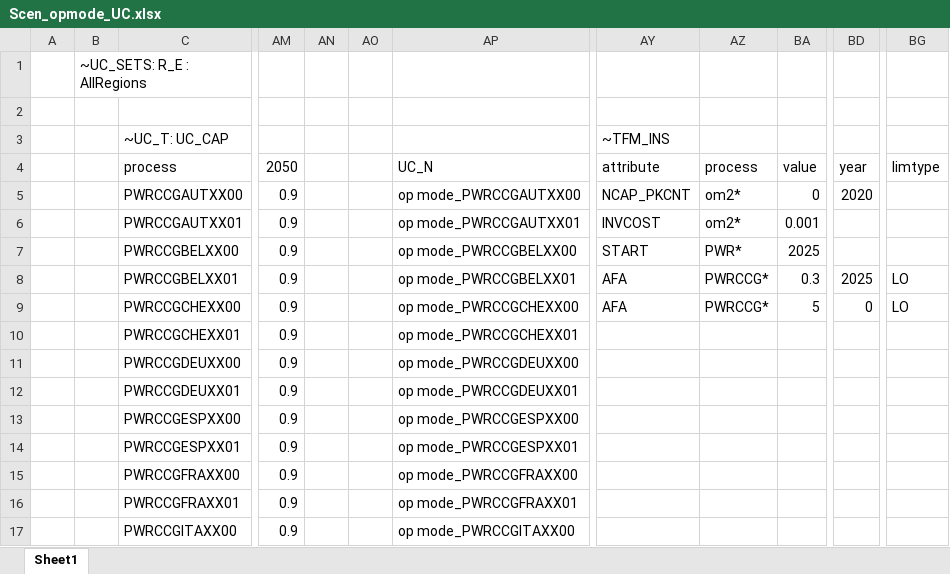
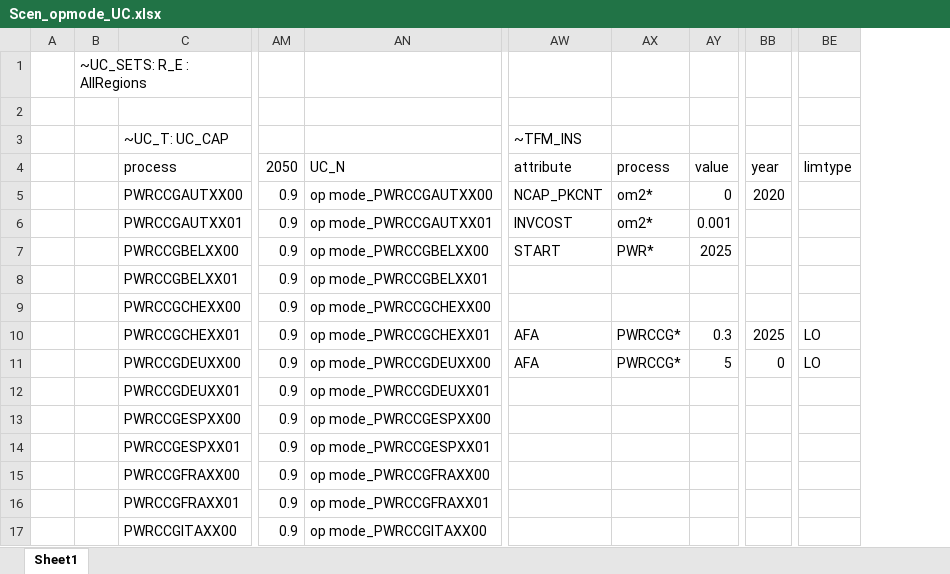
Before and after one commit to kanors-emr/OSeMOSYS_EUWest, an Excel workbook: SuppXLS/Scen_opmode_UC.xlsx, sheet Sheet1, drawn as a sheet; only a part is shown, gaps mark what is left out; values as stored, in another font and other column widths than the file's, no borders; removed rows and columns are numbered as before the commit, all else as after; the diff names each change by its address in the sheet, - before the commit and + after, or states it on an @@ line.

Commit message:
Update Scen_opmode_UC.xlsx

```diff
--- a/SuppXLS/Scen_opmode_UC.xlsx (sheet Sheet1)
+++ b/SuppXLS/Scen_opmode_UC.xlsx (sheet Sheet1)
-column AN, empty
-column AO, empty
-AW8:AW9: AFA
+AW8:AW9: (empty)
-AX8:AX9: PWRCCG*
+AX8:AX9: (empty)
-AY8: 0.3
+AY8: (empty)
-BB8: 2025
+BB8: (empty)
-BE8:BE9: LO
+BE8:BE9: (empty)
-AY9: 5
+AY9: (empty)
-BB9: 0
+BB9: (empty)
-AW10:AW11: (empty)
+AW10:AW11: AFA
-AX10:AX11: (empty)
+AX10:AX11: PWRCCG*
-AY10: (empty)
+AY10: 0.3
-BB10: (empty)
+BB10: 2025
-BE10:BE11: (empty)
+BE10:BE11: LO
-AY11: (empty)
+AY11: 5
-BB11: (empty)
+BB11: 0
```
Also changed, not shown: formulas that keep their value.
